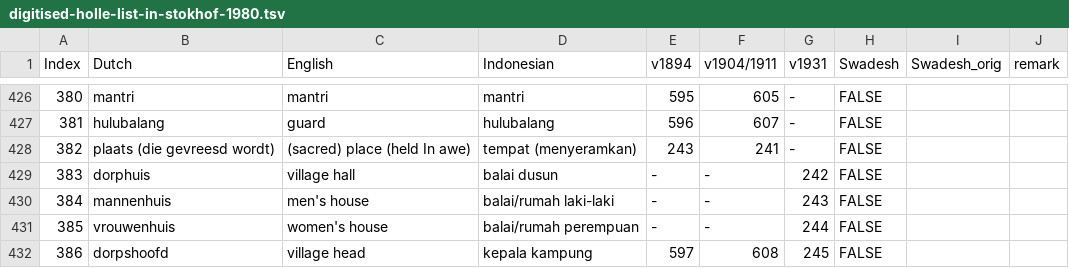
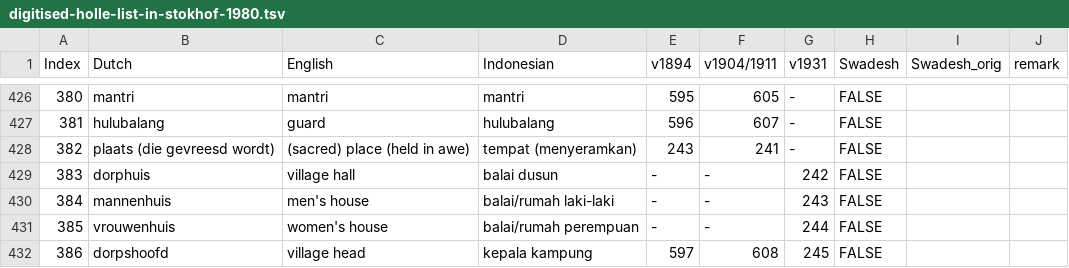
Before and after one commit to engganolang/digitised-holle-list, a TSV file: data/digitised-holle-list-in-stokhof-1980.tsv, drawn as a sheet; only a part is shown, gaps mark what is left out.

Commit message:
Fixing a typo in the English gloss.

```diff
--- a/data/digitised-holle-list-in-stokhof-1980.tsv
+++ b/data/digitised-holle-list-in-stokhof-1980.tsv
@@ -427,3 +427,3 @@ Index	Dutch	English	Indonesian	v1894	v1904/1911	v1931	Swadesh	Swadesh_orig	remar
 381	hulubalang	guard	hulubalang	596	607	-	FALSE		
-382	plaats (die gevreesd wordt)	(sacred) place (held In awe)	tempat (menyeramkan)	243	241	-	FALSE		
+382	plaats (die gevreesd wordt)	(sacred) place (held in awe)	tempat (menyeramkan)	243	241	-	FALSE		
 383	dorphuis	village hall	balai dusun	-	-	242	FALSE		
```
